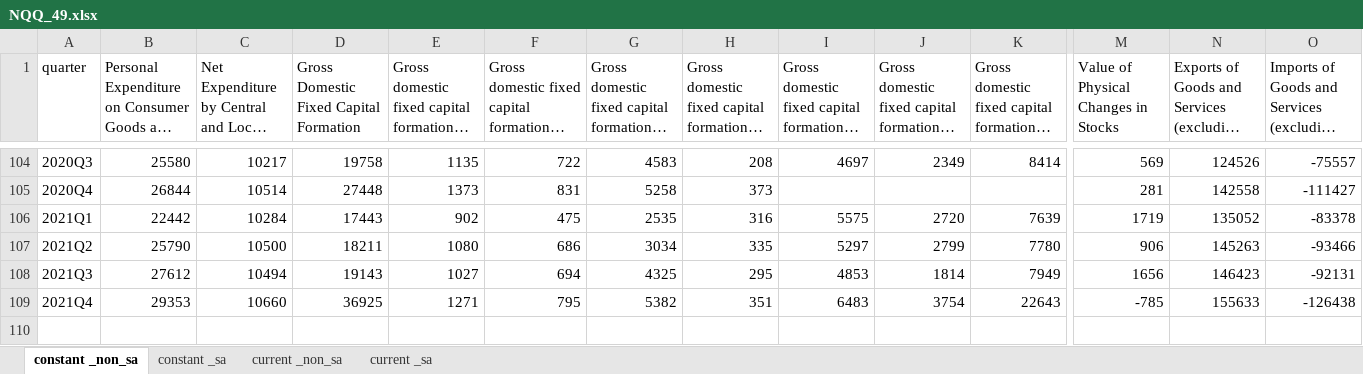
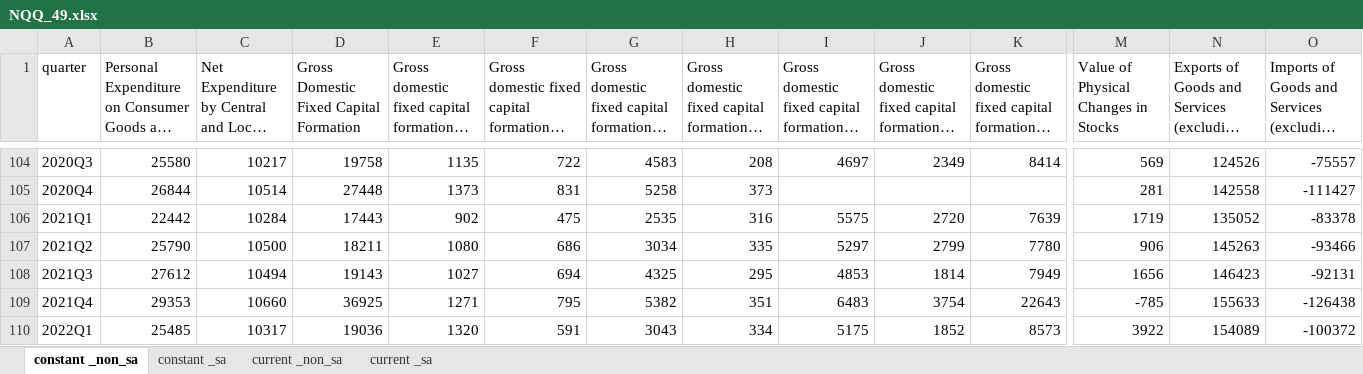
Before and after one commit to eamswe/macrodata, an Excel workbook: NQQ_49.xlsx, sheet constant _non_sa, drawn as a sheet; only a part is shown, gaps mark what is left out; long unchanged cells end in …; values as stored, in another font and other column widths than the file's, no borders; rows hold the shown columns only; the diff names each change by its address in the sheet, - before the commit and + after, or states it on an @@ line.

```diff
--- a/NQQ_49.xlsx (sheet constant _non_sa)
+++ b/NQQ_49.xlsx (sheet constant _non_sa)
+row 110: 2022Q1 | 25485 | 10317 | 19036 | 1320 | 591 | 3043 | 334 | 5175 | 1852 | 8573 | 3922 | 154089 | -100372
```
Also changed, not shown: sheet current _sa, sheet constant _sa, sheet current _non_sa, NQQ_47.xlsx, NQQ_48.xlsx, 1 other file.
